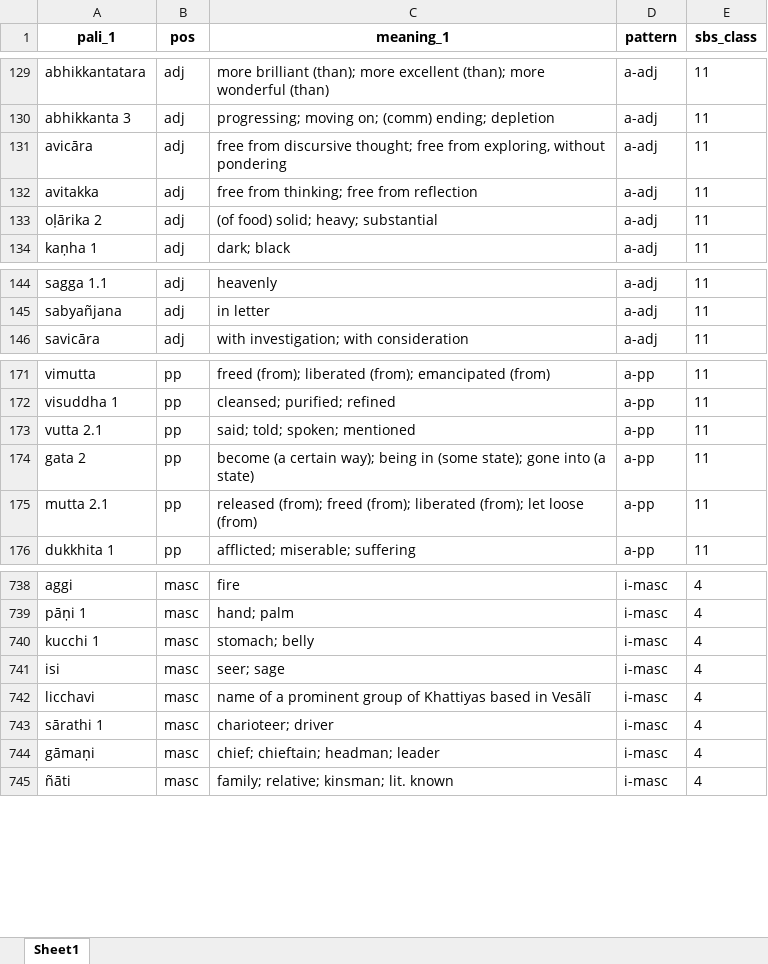
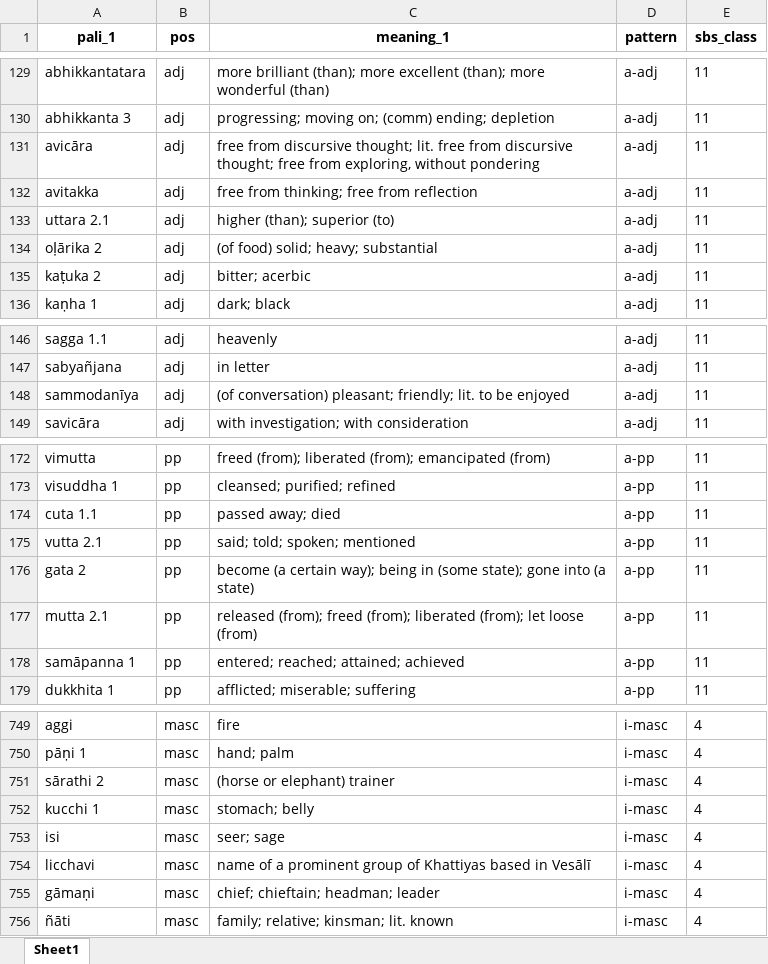
Before and after one commit to sasanarakkha/study-tools, an Excel workbook: pali-class/vocab/vocab-class27.xlsx, sheet Sheet1, drawn as a sheet; only a part is shown, gaps mark what is left out; values as stored, in another font and other column widths than the file's, no borders; removed rows and columns are numbered as before the commit, all else as after; the diff covers the shown part only; the diff names each change by its address in the sheet, - before the commit and + after, or states it on an @@ line.

```diff
--- a/pali-class/vocab/vocab-class27.xlsx (sheet Sheet1)
+++ b/pali-class/vocab/vocab-class27.xlsx (sheet Sheet1)
-C131 (meaning_1): …discursive thought; free from…
+C131 (meaning_1): …discursive thought; lit. free from discursive thought; free from…
+row 133: uttara 2.1 | adj | higher (than); superior (to) | a-adj | 11
+row 135: kaṭuka 2 | adj | bitter; acerbic | a-adj | 11
+row 148: sammodanīya | adj | (of conversation) pleasant; friendly; lit. to be enjoyed | a-adj | 11
@@ row 162 moved to row 174: cuta 1.1 @@
+row 178: samāpanna 1 | pp | entered; reached; attained; achieved | a-pp | 11
+row 751: sārathi 2 | masc | (horse or elephant) trainer | i-masc | 4
-row 743: sārathi 1 | masc | charioteer; driver | i-masc | 4
```
Also changed, not shown: 11 added rows, 1 removed row, 4 moved rows and 1 edited cell elsewhere in this sheet, pali-class/vocab/vocab-class22.xlsx, pali-class/vocab/vocab-class25.xlsx, 29 other files.
